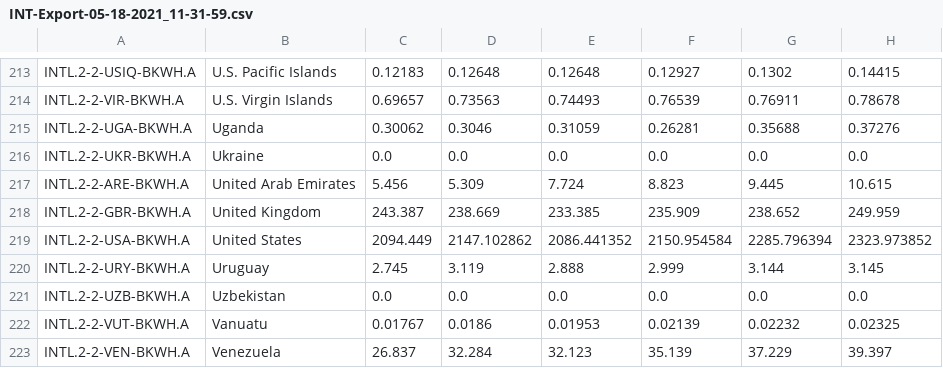
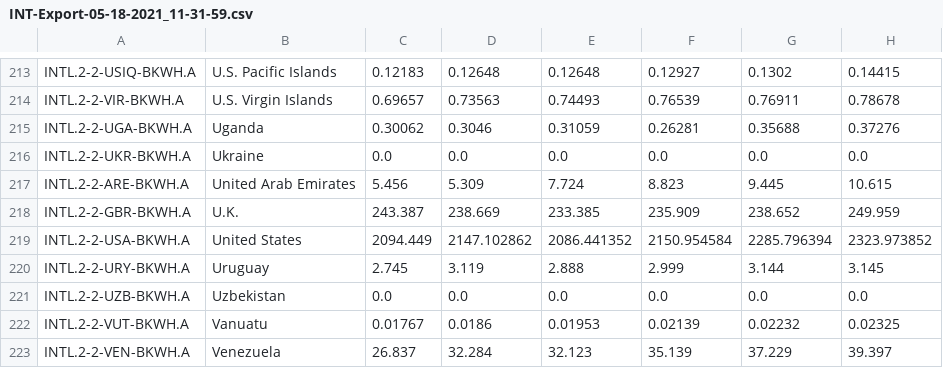
Before and after one commit to fcolasante/va_blockchain, a CSV file: data/dataset/INT-Export-05-18-2021_11-31-59.csv, drawn as a sheet; only a part is shown, gaps mark what is left out; the diff names each change by its address in the sheet, - before the commit and + after, or states it on an @@ line.

```diff
--- a/data/dataset/INT-Export-05-18-2021_11-31-59.csv
+++ b/data/dataset/INT-Export-05-18-2021_11-31-59.csv
-B218: United Kingdom
+B218: U.K.
```
Also changed, not shown: bcViz/src/assets/country_consumption.csv, data/dataset/preds/consumption_preds.csv, 20 other files.
